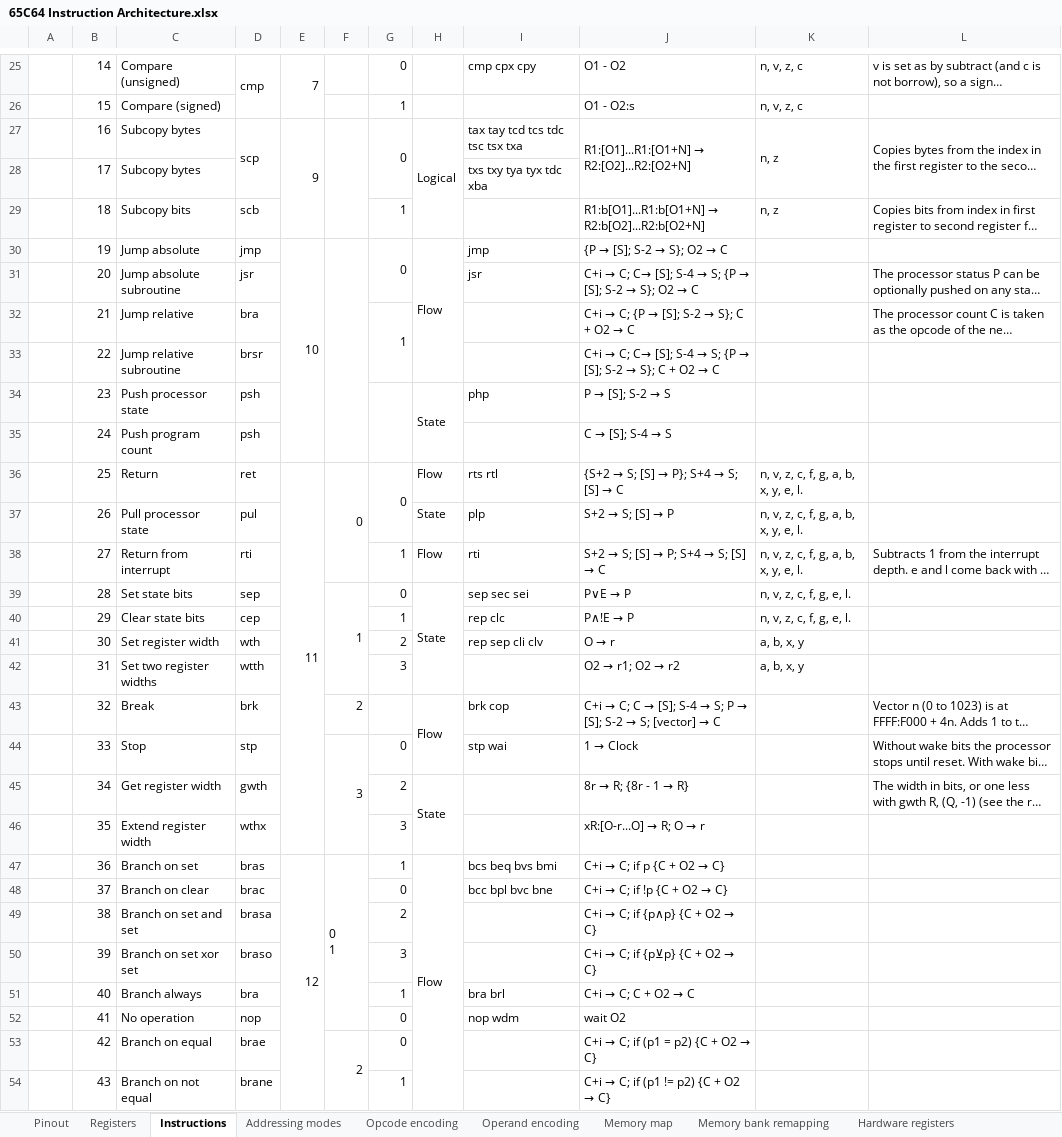
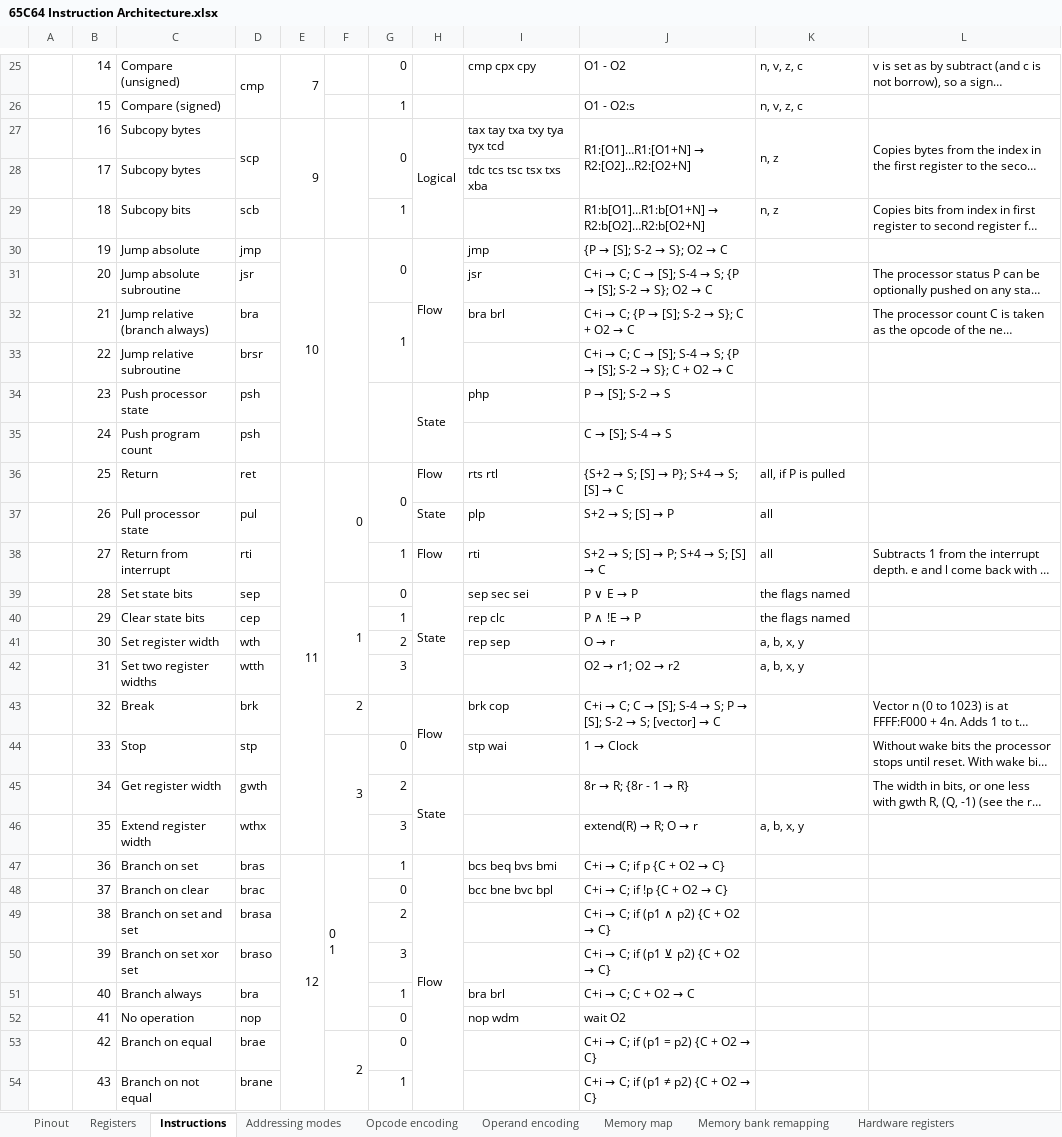
Before and after one commit to andrewpaterson/HCP65, an Excel workbook: X65C64-Proposal/65C64 Instruction Architecture.xlsx, sheet Instructions, drawn as a sheet; only a part is shown, gaps mark what is left out; long unchanged cells end in …; values as stored, in another font and other column widths than the file's, no cell formats; the diff covers the shown part only; the diff names each change by its address in the sheet, - before the commit and + after, or states it on an @@ line.

Commit message:
65C64 spreadsheet: the Instructions sheet says what the website's instruction tables say (the user: the sheet is fixed first, then the tables are made from it), 65 cells in red.  Names: Multiply/Divide (partial), Jump relative (branch always), Push/Pull registers, Push operand, Copy extend.  Operations: spaces around the operators, … for ..., p1/p2 in brasa/braso/stat, ≠, the block and vector rows without {C+i → C}, mul and div written out, wthx as extend(R), pul into address S+4.  Flags: all, the flags named, the flag written, wthx's a, b, x, y.  W65C816: orders as the pages', bra brl on Jump relative, wth without cli clv.  Edited with LibreOffice.

```diff
--- a/X65C64-Proposal/65C64 Instruction Architecture.xlsx (sheet Instructions)
+++ b/X65C64-Proposal/65C64 Instruction Architecture.xlsx (sheet Instructions)
-I27: tax tay tcd tcs tdc tsc tsx txa
+I27: tax tay txa txy tya tyx tcd
@@ J27: R1:[O1]...R1:[O1+N] → R2:[O2]...R2:[O2+N] → R1:[O1]…R1:[O1+N] → R2:[O2]…R2:[O2+N] @@
-I28: txs txy tya tyx tdc xba
+I28: tdc tcs tsc tsx txs xba
@@ J29: R1:b[O1]...R1:b[O1+N] → R2:b[O2]...R2:b[O2+N] → R1:b[O1]…R1:b[O1+N] → R2:b[O2]…R2:b[O2+N] @@
@@ J31: …→ C; C→ [S]; S-4… → …→ C; C → [S]; S-4… @@
-C32: Jump relative
+C32: Jump relative (branch always)
-I32: (empty)
+I32: bra brl
@@ J33: …→ C; C→ [S]; S-4… → …→ C; C → [S]; S-4… @@
-K36: n, v, z, c, f, g, a, b, x, y, e, l.
+K36: all, if P is pulled
-K37:K38: n, v, z, c, f, g, a, b, x, y, e, l.
+K37:K38: all
@@ J39: P∨E → P → P ∨ E → P @@
-K39:K40: n, v, z, c, f, g, e, l.
+K39:K40: the flags named
@@ J40: P∧!E → P → P ∧ !E → P @@
-I41: rep sep cli clv
+I41: rep sep
@@ J46: xR:[O-r...O] → R; O → r → extend(R) → R; O → r @@
-K46: (empty)
+K46: a, b, x, y
-I48: bcc bpl bvc bne
+I48: bcc bne bvc bpl
@@ J49: C+i → C; if {p∧p} {C + O2 → C} → C+i → C; if (p1 ∧ p2) {C + O2 → C} @@
@@ J50: C+i → C; if {p⊻p} {C + O2 → C} → C+i → C; if (p1 ⊻ p2) {C + O2 → C} @@
@@ J54: C+i → C; if (p1 != p2) {C + O2 → C} → C+i → C; if (p1 ≠ p2) {C + O2 → C} @@
```
Also changed, not shown: 43 edited cells elsewhere in this sheet, cell formats.
